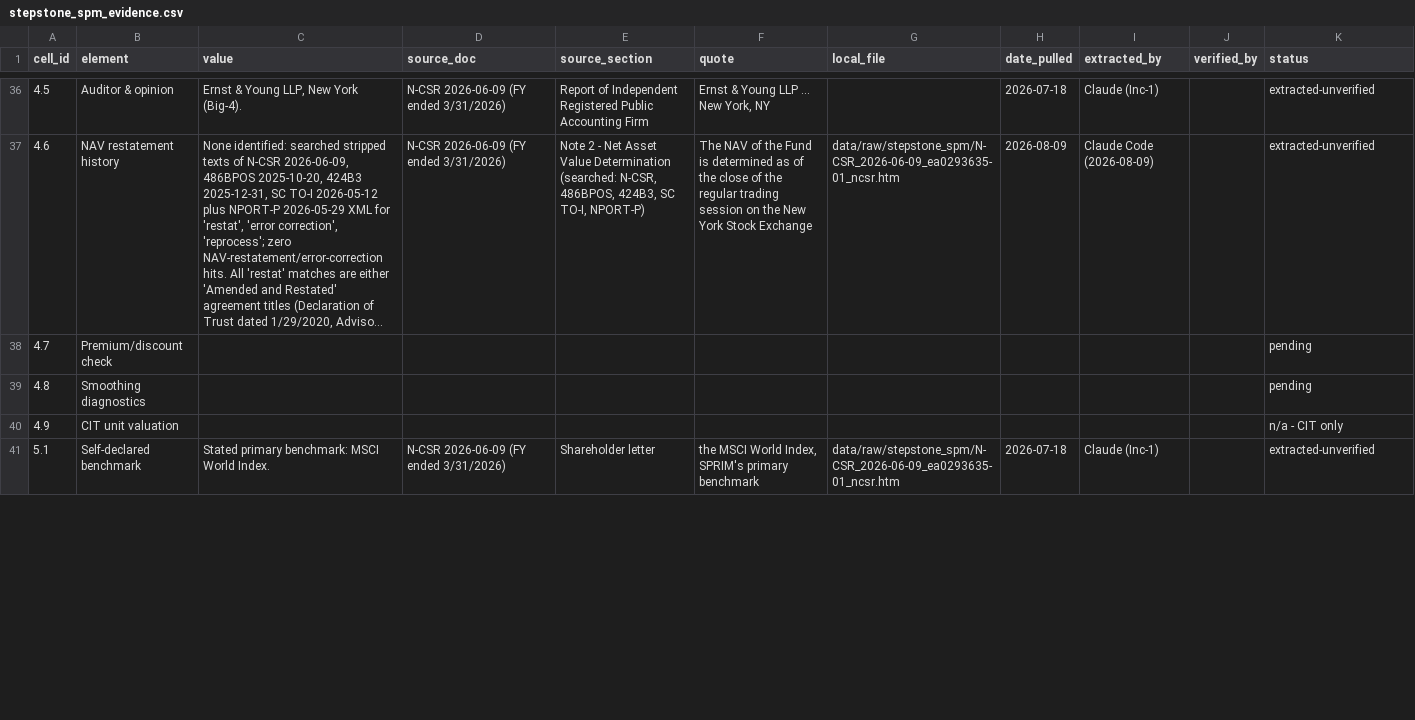
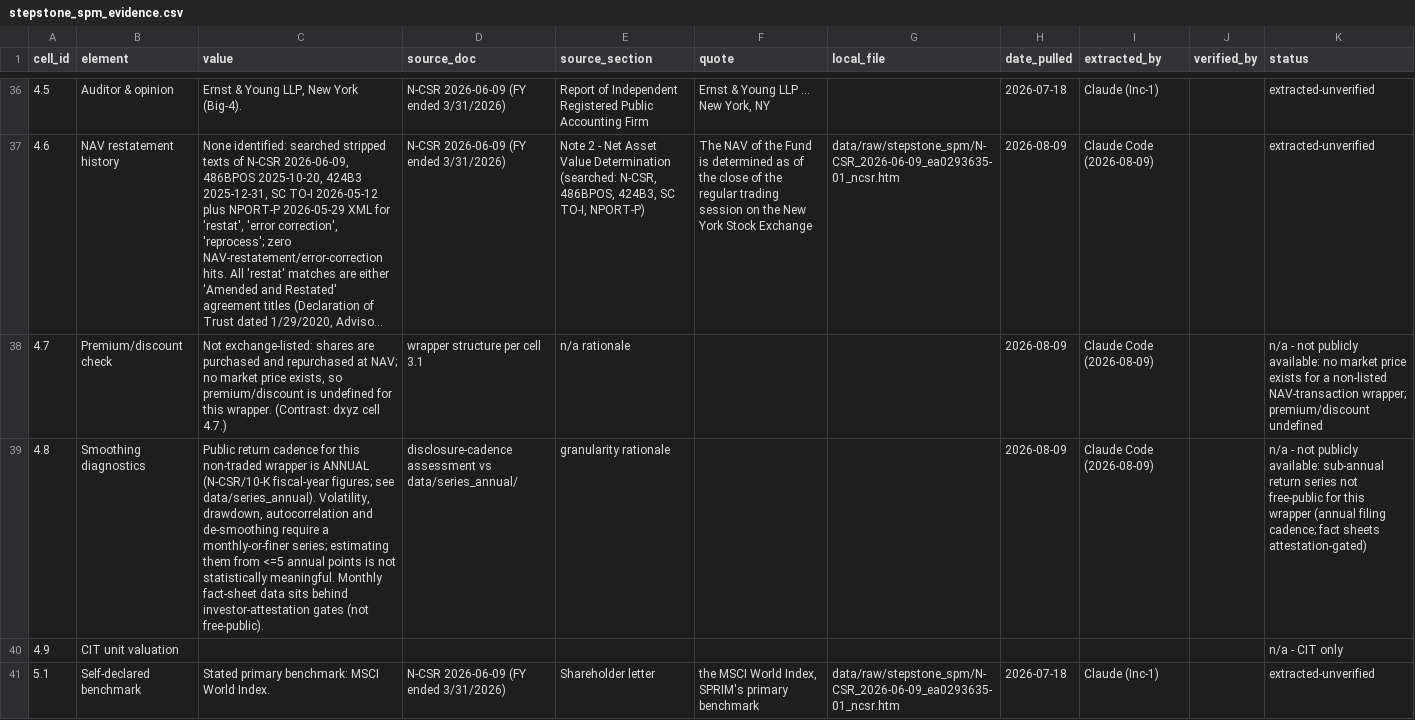
Before and after one commit to oscargladysz-arch/fiduciary-demo, a CSV file: data/evidence/stepstone_spm_evidence.csv, drawn as a sheet; only a part is shown, gaps mark what is left out; long unchanged cells end in …; the diff covers the shown part only; the diff names each change by its address in the sheet, - before the commit and + after, or states it on an @@ line.

```diff
--- a/data/evidence/stepstone_spm_evidence.csv
+++ b/data/evidence/stepstone_spm_evidence.csv
-C38 (value): (empty)
+C38 (value): Not exchange-listed: shares are purchased and repurchased at NAV; no market price exists, so premium/discount is undefined for this wrapper. (Contrast: dxyz cell 4.7.)
-D38 (source_doc): (empty)
+D38 (source_doc): wrapper structure per cell 3.1
-E38 (source_section): (empty)
+E38 (source_section): n/a rationale
-H38:H39 (date_pulled): (empty)
+H38:H39 (date_pulled): 2026-08-09
-I38:I39 (extracted_by): (empty)
+I38:I39 (extracted_by): Claude Code (2026-08-09)
-K38 (status): pending
+K38 (status): n/a - not publicly available: no market price exists for a non-listed NAV-transaction wrapper; premium/discount undefined
-C39 (value): (empty)
+C39 (value): Public return cadence for this non-traded wrapper is ANNUAL (N-CSR/10-K fiscal-year figures; see data/series_annual). Volatility, drawdown, autocorrelation and de-smoothing require a monthly-or-finer series; estimating them from <=5 annual points is not statistically meaningful. Monthly fact-sheet data sits behind investor-attestation gates (not free-public).
-D39 (source_doc): (empty)
+D39 (source_doc): disclosure-cadence assessment vs data/series_annual/
-E39 (source_section): (empty)
+E39 (source_section): granularity rationale
-K39 (status): pending
+K39 (status): n/a - not publicly available: sub-annual return series not free-public for this wrapper (annual filing cadence; fact sheets attestation-gated)
```
Also changed, not shown: 52 edited cells elsewhere in this file, data/evidence/breit_evidence.csv, data/evidence/cliffwater_cclfx_evidence.csv, 43 other files.
